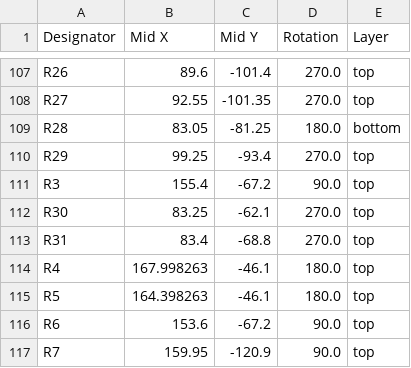
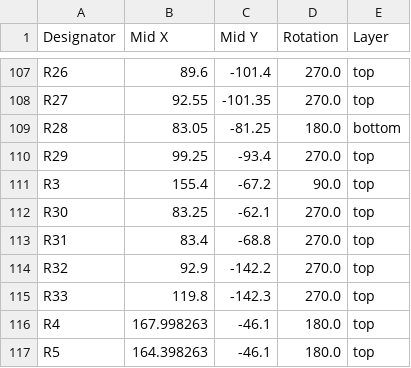
Before and after one commit to hnz1102/bt-audio, a CSV file: hw/production/positions.csv, drawn as a sheet; only a part is shown, gaps mark what is left out; the shorter side is filled out with more unchanged rows; the diff names each change by its address in the sheet, - before the commit and + after, or states it on an @@ line.

```diff
--- a/hw/production/positions.csv
+++ b/hw/production/positions.csv
+row 114: R32 | 92.9 | -142.2 | 270.0 | top
+row 115: R33 | 119.8 | -142.3 | 270.0 | top
```
Also changed, not shown: hw/BOM.csv, hw/production/bom.csv, 8 other files.
